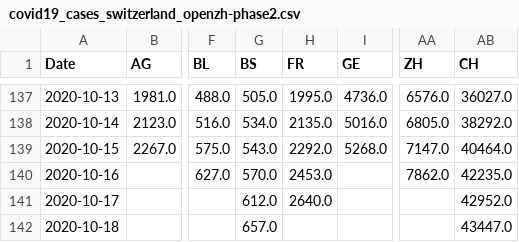
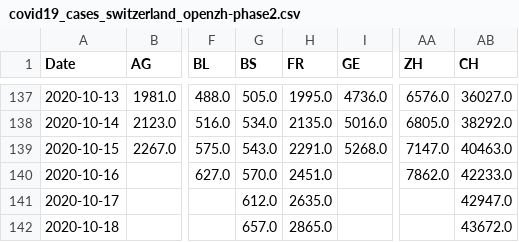
Before and after one commit to imsodin/covid19-cases-switzerland, a CSV file: covid19_cases_switzerland_openzh-phase2.csv, drawn as a sheet; only a part is shown, gaps mark what is left out; the diff names each change by its address in the sheet, - before the commit and + after, or states it on an @@ line.

```diff
--- a/covid19_cases_switzerland_openzh-phase2.csv
+++ b/covid19_cases_switzerland_openzh-phase2.csv
-H139 (FR): 2292.0
+H139 (FR): 2291.0
-AB139 (CH): 40464.0
+AB139 (CH): 40463.0
-H140 (FR): 2453.0
+H140 (FR): 2451.0
-AB140 (CH): 42235.0
+AB140 (CH): 42233.0
-H141 (FR): 2640.0
+H141 (FR): 2635.0
-AB141 (CH): 42952.0
+AB141 (CH): 42947.0
-H142 (FR): (empty)
+H142 (FR): 2865.0
-AB142 (CH): 43447.0
+AB142 (CH): 43672.0
```
Also changed, not shown: covid19_cases_switzerland_openzh.csv, covid19_fatalities_switzerland_openzh-phase2.csv, 23 other files.
